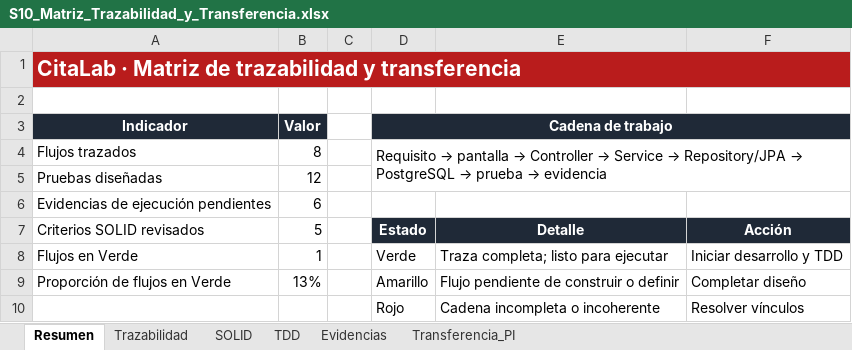
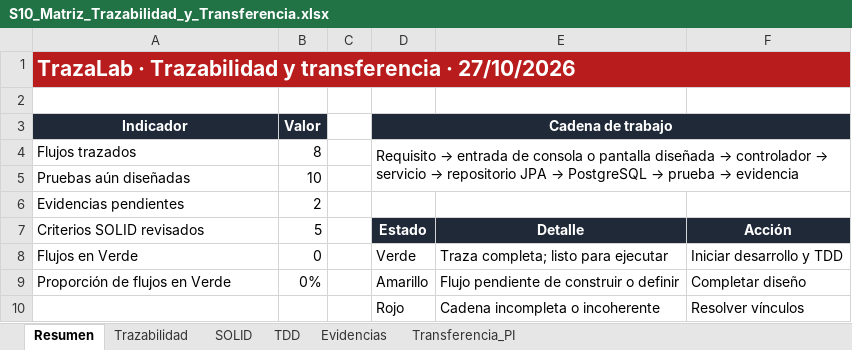
Before and after one commit to arell-dev/TrazaLab, an Excel workbook: docs/S10_Matriz_Trazabilidad_y_Transferencia.xlsx, sheet Resumen, drawn as a sheet; values as stored, in another font and other column widths than the file's, no borders; removed rows and columns are numbered as before the commit, all else as after; the diff names each change by its address in the sheet, - before the commit and + after, or states it on an @@ line.

Commit message:
docs: sincroniza trazabilidad con el avance real

```diff
--- a/docs/S10_Matriz_Trazabilidad_y_Transferencia.xlsx (sheet Resumen)
+++ b/docs/S10_Matriz_Trazabilidad_y_Transferencia.xlsx (sheet Resumen)
-A1 (Indicador): CitaLab · Matriz de trazabilidad y transferencia
+A1 (Indicador): TrazaLab · Trazabilidad y transferencia · 27/10/2026
@@ D4 (Cadena de trabajo): Requisito → pantalla → Controller → Service → Repository/JPA → PostgreSQL… → Requisito → entrada de consola o pantalla diseñada → controlador → servicio → repositorio JPA → PostgreSQL… @@
-row 5: Pruebas diseñadas | 12
-row 6: Evidencias de ejecución pendientes | 6
+row 5: Pruebas aún diseñadas | 10
+row 6: Evidencias pendientes | 2
-B8 (Valor): 1
+B8 (Valor): 0
-B9 (Valor): 13%
+B9 (Valor): 0%
```
Also changed, not shown: sheet Trazabilidad, sheet Transferencia_PI, sheet TDD, sheet Evidencias, sheet SOLID, 5 other files.
